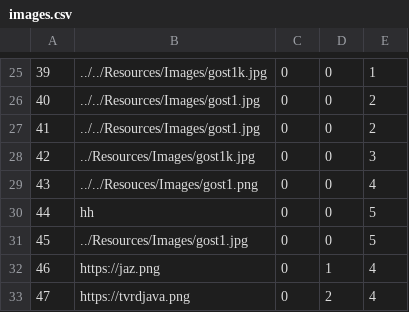
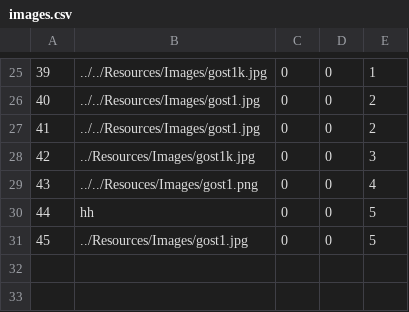
Before and after one commit to HelenaJovic/SIMS-Projekat, a CSV file: InitialProject/InitialProject/Resources/Data/images.csv, drawn as a sheet; only a part is shown, gaps mark what is left out; the diff names each change by its address in the sheet, - before the commit and + after, or states it on an @@ line.

```diff
--- a/InitialProject/InitialProject/Resources/Data/images.csv
+++ b/InitialProject/InitialProject/Resources/Data/images.csv
-row 32: 46 | https://jaz.png | 0 | 1 | 4
-row 33: 47 | https://tvrdjava.png | 0 | 2 | 4
```
Also changed, not shown: InitialProject/InitialProject/Resources/Data/notifications.csv, InitialProject/InitialProject/Resources/Data/tourpoints.csv, 20 other files.
